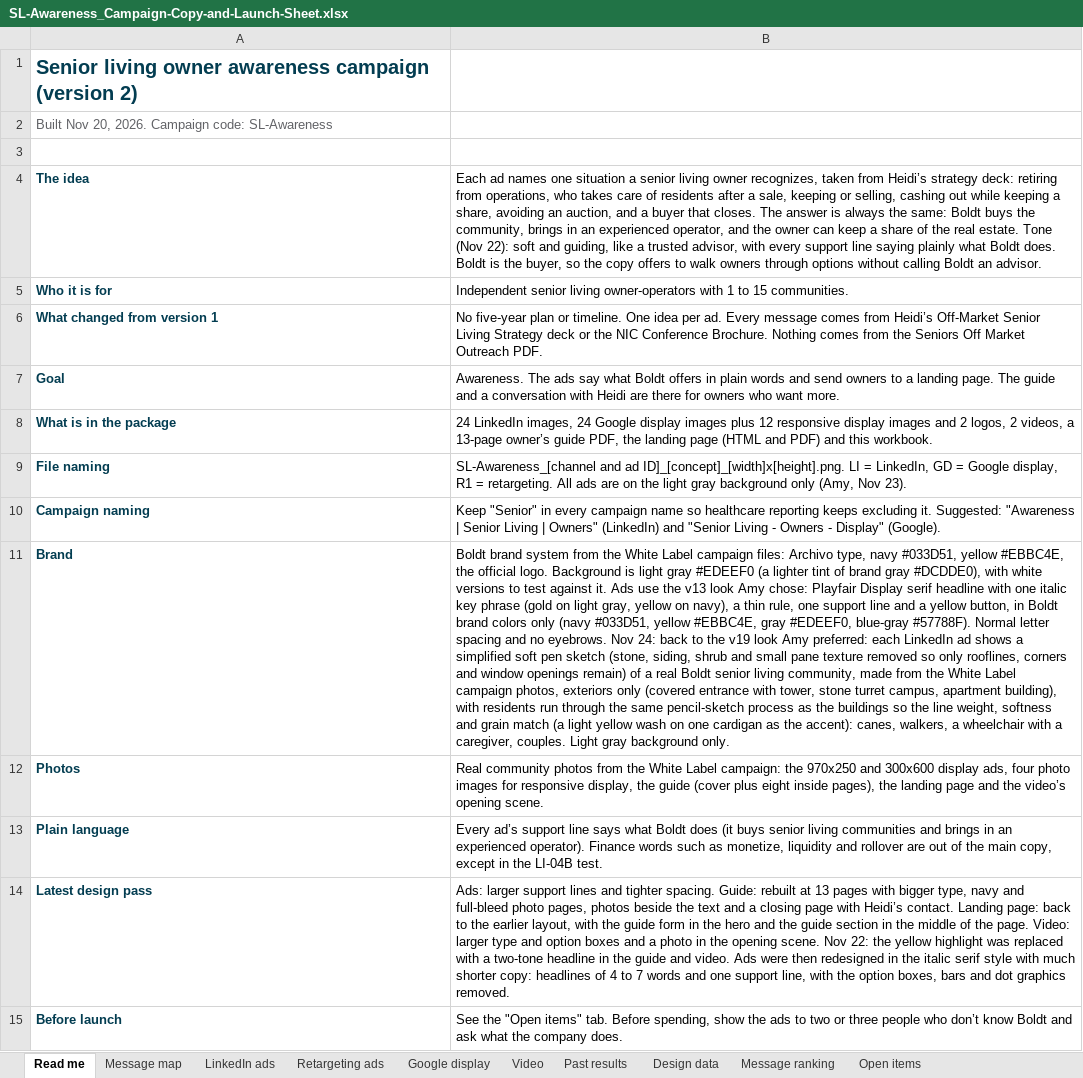
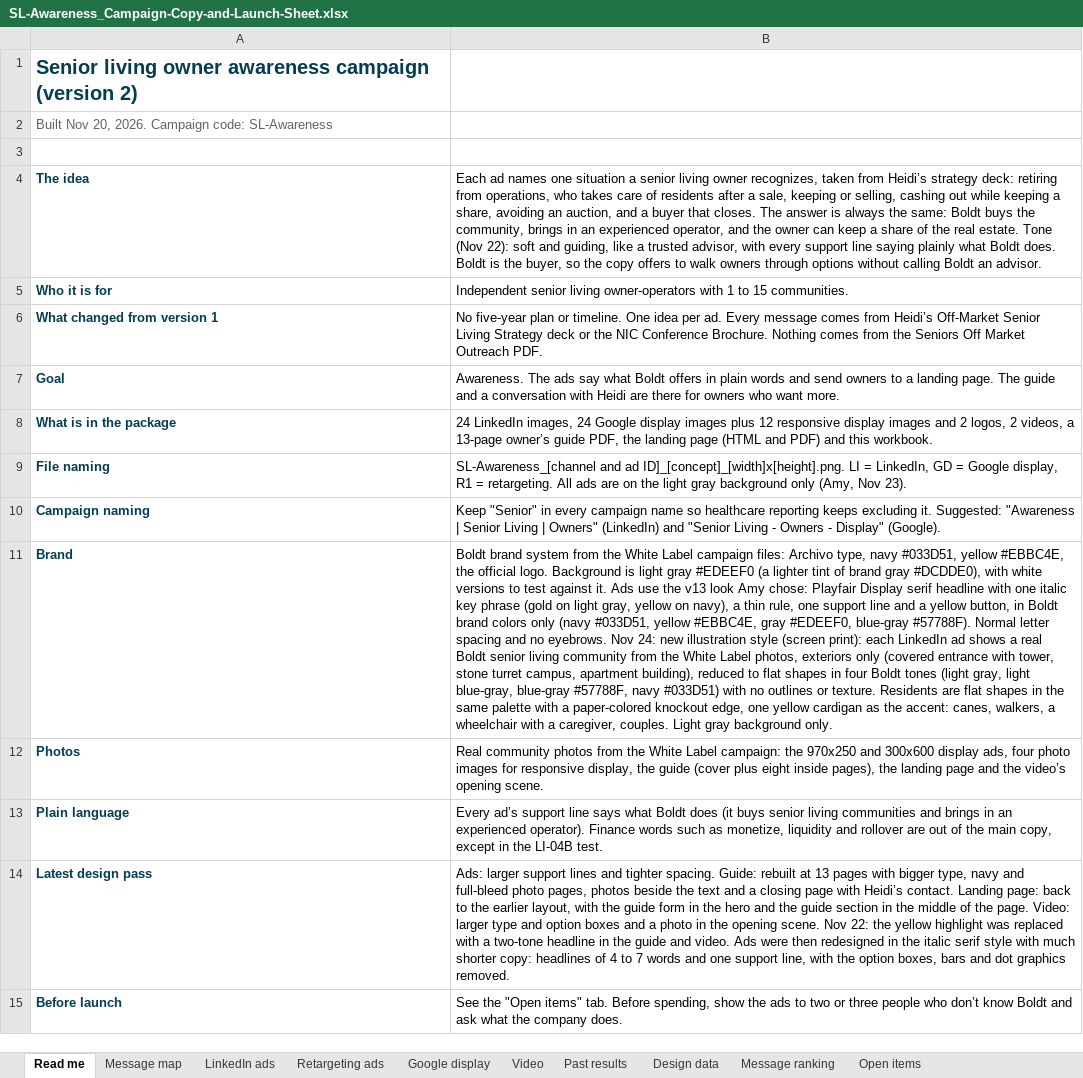
Before and after one commit to baueramy94-boop/boldt-marketing-dashboard, an Excel workbook: public/campaigns/sl-awareness/SL-Awareness_Campaign-Copy-and-Launch-Sheet.xlsx, sheet Read me, drawn as a sheet; values as stored, in another font and other column widths than the file's, no borders; the diff names each change by its address in the sheet, - before the commit and + after, or states it on an @@ line.

```diff
--- a/public/campaigns/sl-awareness/SL-Awareness_Campaign-Copy-and-Launch-Sheet.xlsx (sheet Read me)
+++ b/public/campaigns/sl-awareness/SL-Awareness_Campaign-Copy-and-Launch-Sheet.xlsx (sheet Read me)
-B11: …Nov 24: back to the v19 look Amy preferred: each LinkedIn ad shows a simplified soft pen sketch (stone, siding, shrub and small pane texture removed so only rooflines, corners and window openings remain) of a real Boldt senior living community, made from the White Label campaign photos, exteriors only (covered entrance with tower, stone turret campus, apartment building), with residents run through the same pencil-sketch process as the buildings so the line weight, softness and grain match (a light yellow wash on one cardigan as the accent): canes, walkers,…
+B11: …Nov 24: new illustration style (screen print): each LinkedIn ad shows a real Boldt senior living community from the White Label photos, exteriors only (covered entrance with tower, stone turret campus, apartment building), reduced to flat shapes in four Boldt tones (light gray, light blue-gray, blue-gray #57788F, navy #033D51) with no outlines or texture. Residents are flat shapes in the same palette with a paper-colored knockout edge, one yellow cardigan as the accent: canes, walkers,…
```
Also changed, not shown: 2 other files.
